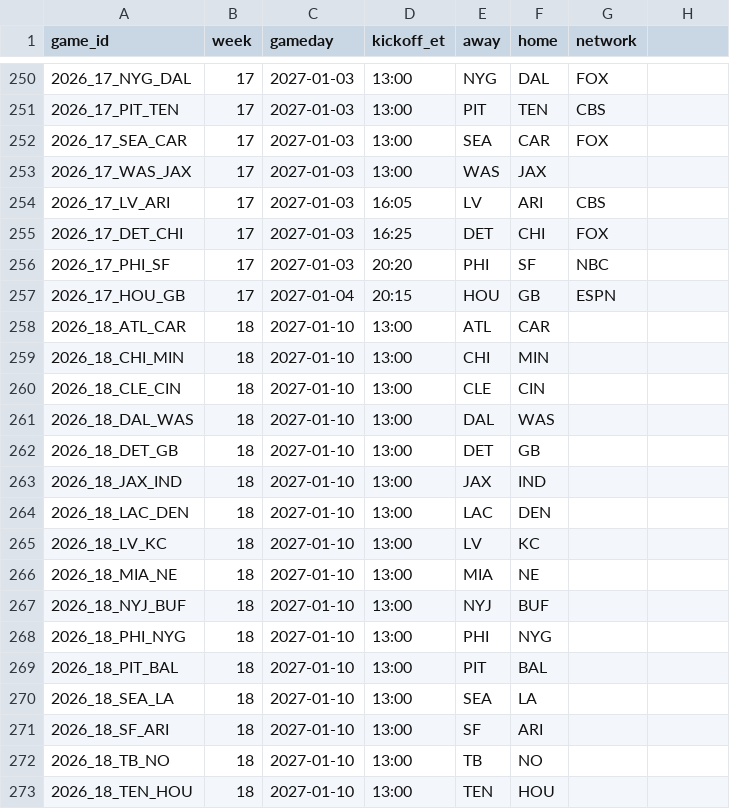
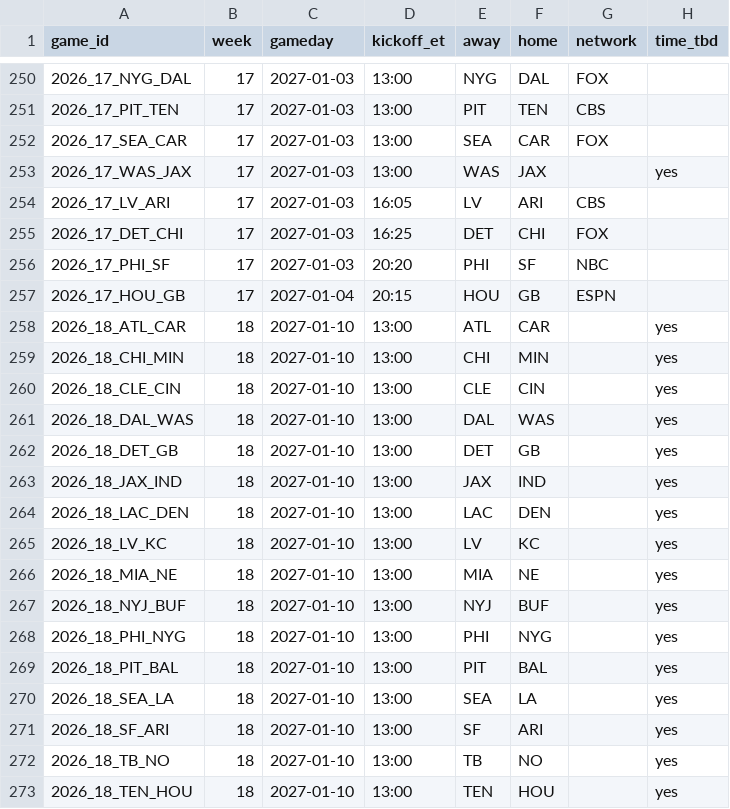
Before and after one commit to l0d3st4r/at-a-glance, a CSV file: tv_networks.csv, drawn as a sheet; only a part is shown, gaps mark what is left out; the diff covers the shown part only.

```diff
--- a/tv_networks.csv
+++ b/tv_networks.csv
@@ -1 +1 @@
-game_id,week,gameday,kickoff_et,away,home,network
+game_id,week,gameday,kickoff_et,away,home,network,time_tbd
@@ -253 +253 @@ game_id,week,gameday,kickoff_et,away,home,network
-2026_17_WAS_JAX,17,2027-01-03,13:00,WAS,JAX,
+2026_17_WAS_JAX,17,2027-01-03,13:00,WAS,JAX,,yes
@@ -258,16 +258,16 @@ game_id,week,gameday,kickoff_et,away,home,network
-2026_18_ATL_CAR,18,2027-01-10,13:00,ATL,CAR,
-2026_18_CHI_MIN,18,2027-01-10,13:00,CHI,MIN,
-2026_18_CLE_CIN,18,2027-01-10,13:00,CLE,CIN,
-2026_18_DAL_WAS,18,2027-01-10,13:00,DAL,WAS,
-2026_18_DET_GB,18,2027-01-10,13:00,DET,GB,
-2026_18_JAX_IND,18,2027-01-10,13:00,JAX,IND,
-2026_18_LAC_DEN,18,2027-01-10,13:00,LAC,DEN,
-2026_18_LV_KC,18,2027-01-10,13:00,LV,KC,
-2026_18_MIA_NE,18,2027-01-10,13:00,MIA,NE,
-2026_18_NYJ_BUF,18,2027-01-10,13:00,NYJ,BUF,
-2026_18_PHI_NYG,18,2027-01-10,13:00,PHI,NYG,
-2026_18_PIT_BAL,18,2027-01-10,13:00,PIT,BAL,
-2026_18_SEA_LA,18,2027-01-10,13:00,SEA,LA,
-2026_18_SF_ARI,18,2027-01-10,13:00,SF,ARI,
-2026_18_TB_NO,18,2027-01-10,13:00,TB,NO,
-2026_18_TEN_HOU,18,2027-01-10,13:00,TEN,HOU,
+2026_18_ATL_CAR,18,2027-01-10,13:00,ATL,CAR,,yes
+2026_18_CHI_MIN,18,2027-01-10,13:00,CHI,MIN,,yes
+2026_18_CLE_CIN,18,2027-01-10,13:00,CLE,CIN,,yes
+2026_18_DAL_WAS,18,2027-01-10,13:00,DAL,WAS,,yes
+2026_18_DET_GB,18,2027-01-10,13:00,DET,GB,,yes
+2026_18_JAX_IND,18,2027-01-10,13:00,JAX,IND,,yes
+2026_18_LAC_DEN,18,2027-01-10,13:00,LAC,DEN,,yes
+2026_18_LV_KC,18,2027-01-10,13:00,LV,KC,,yes
+2026_18_MIA_NE,18,2027-01-10,13:00,MIA,NE,,yes
+2026_18_NYJ_BUF,18,2027-01-10,13:00,NYJ,BUF,,yes
+2026_18_PHI_NYG,18,2027-01-10,13:00,PHI,NYG,,yes
+2026_18_PIT_BAL,18,2027-01-10,13:00,PIT,BAL,,yes
+2026_18_SEA_LA,18,2027-01-10,13:00,SEA,LA,,yes
+2026_18_SF_ARI,18,2027-01-10,13:00,SF,ARI,,yes
+2026_18_TB_NO,18,2027-01-10,13:00,TB,NO,,yes
+2026_18_TEN_HOU,18,2027-01-10,13:00,TEN,HOU,,yes
```
Also changed, not shown: 7 edited cells elsewhere in this file, 9 other files.
